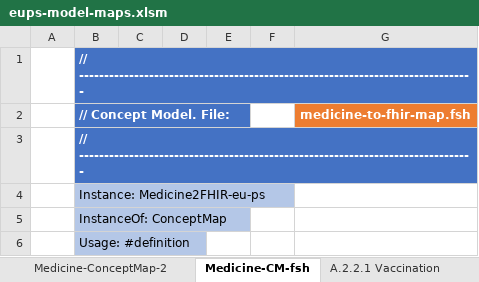
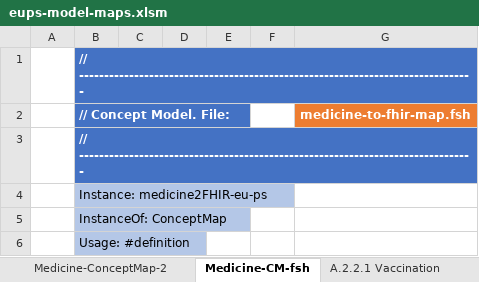
Before and after one commit to carmoao/XpanDH-PS, an Excel workbook: src-models/eups-model-maps.xlsm, sheet Medicine-CM-fsh, drawn as a sheet; only a part is shown; values as stored, in another font and other column widths than the file's, no borders; charts and pictures not drawn; the diff names each change by its address in the sheet, - before the commit and + after, or states it on an @@ line.

```diff
--- a/src-models/eups-model-maps.xlsm (sheet Medicine-CM-fsh)
+++ b/src-models/eups-model-maps.xlsm (sheet Medicine-CM-fsh)
-B4 (// Concept Model. File:): Instance: Medicine2FHIR-eu-ps
+B4 (// Concept Model. File:): Instance: medicine2FHIR-eu-ps
```
Also changed, not shown: sheet Medicine-ConceptMap-2, sheet Medicine-ConceptMap-1, 1 other file.
